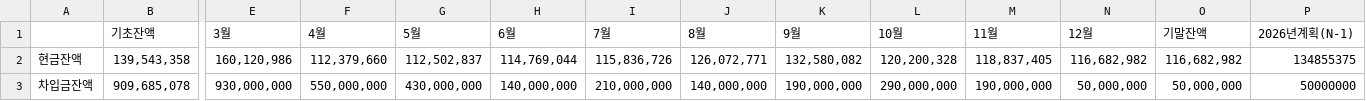
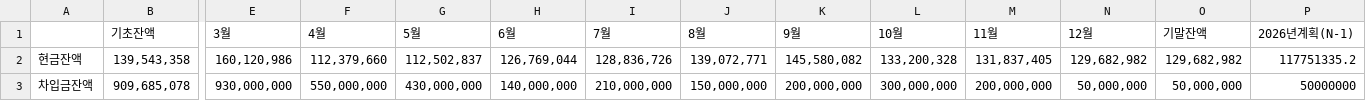
Before and after one commit to xuanm0221-dev/CNFS, a CSV file: 파일/현금차입금잔액/2026.csv, drawn as a sheet; only a part is shown, gaps mark what is left out; the diff names each change by its address in the sheet, - before the commit and + after, or states it on an @@ line.

```diff
--- a/파일/현금차입금잔액/2026.csv
+++ b/파일/현금차입금잔액/2026.csv
-H2 (6월): 114,769,044
+H2 (6월): 126,769,044
-I2 (7월): 115,836,726
+I2 (7월): 128,836,726
-J2 (8월): 126,072,771
+J2 (8월): 139,072,771
-K2 (9월): 132,580,082
+K2 (9월): 145,580,082
-L2 (10월): 120,200,328
+L2 (10월): 133,200,328
-M2 (11월): 118,837,405
+M2 (11월): 131,837,405
-N2 (12월): 116,682,982
+N2 (12월): 129,682,982
-O2 (기말잔액): 116,682,982
+O2 (기말잔액): 129,682,982
-P2 (2026년계획(N-1)): 134855375
+P2 (2026년계획(N-1)): 117751335.2
-J3 (8월): 140,000,000
+J3 (8월): 150,000,000
-K3 (9월): 190,000,000
+K3 (9월): 200,000,000
-L3 (10월): 290,000,000
+L3 (10월): 300,000,000
-M3 (11월): 190,000,000
+M3 (11월): 200,000,000
```
Also changed, not shown: 파일/cashflow/2026.csv.
